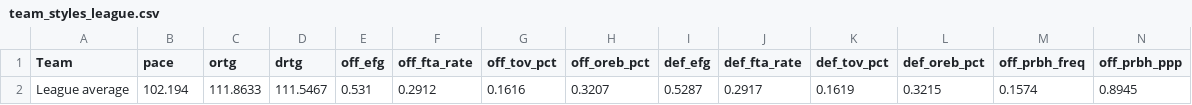
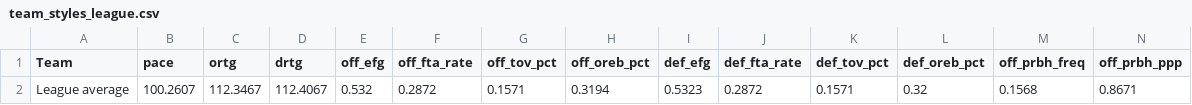
Before and after one commit to sreekeyyunni/nba-ledger-se, a CSV file: data/team_styles_league.csv, drawn as a sheet; only a part is shown; removed rows and columns are numbered as before the commit, all else as after; rows hold the shown columns only; the diff names each change by its address in the sheet, - before the commit and + after, or states it on an @@ line.

```diff
--- a/data/team_styles_league.csv
+++ b/data/team_styles_league.csv
-row 2: League average | 102.194 | 111.8633 | 111.5467 | 0.531 | 0.2912 | 0.1616 | 0.3207 | 0.5287 | 0.2917 | 0.1619 | 0.3215 | 0.1574 | 0.8945
+row 2: League average | 100.2607 | 112.3467 | 112.4067 | 0.532 | 0.2872 | 0.1571 | 0.3194 | 0.5323 | 0.2872 | 0.1571 | 0.32 | 0.1568 | 0.8671
```
Also changed, not shown: data/team_styles.csv, 1 other file.
